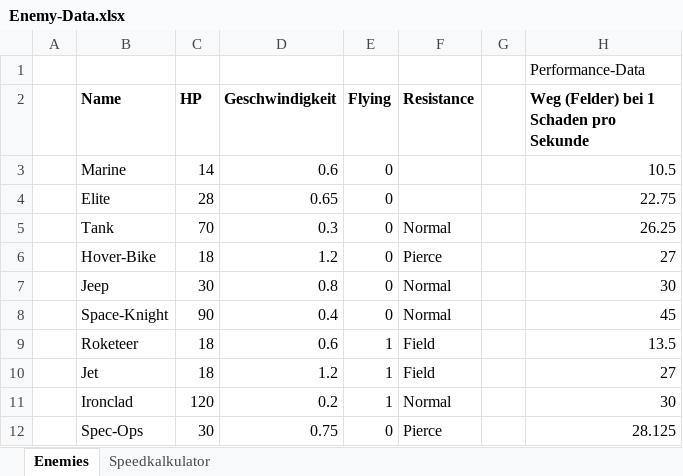
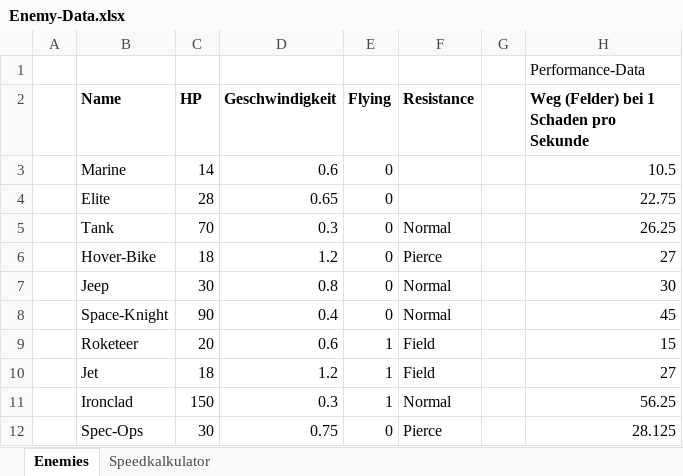
Before and after one commit to MasterIV/ggj2015, an Excel workbook: Enemy-Data.xlsx, sheet Enemies, drawn as a sheet; values as stored, in another font and other column widths than the file's, no borders; the diff names each change by its address in the sheet, - before the commit and + after, or states it on an @@ line.

```diff
--- a/Enemy-Data.xlsx (sheet Enemies)
+++ b/Enemy-Data.xlsx (sheet Enemies)
-C9 (HP): 18
+C9 (HP): 20
-H9: 13.5
+H9: 15
-C11 (HP): 120
+C11 (HP): 150
-D11 (Geschwindigkeit): 0.2
+D11 (Geschwindigkeit): 0.3
-H11: 30
+H11: 56.25
```
Also changed, not shown: 1 other file.
